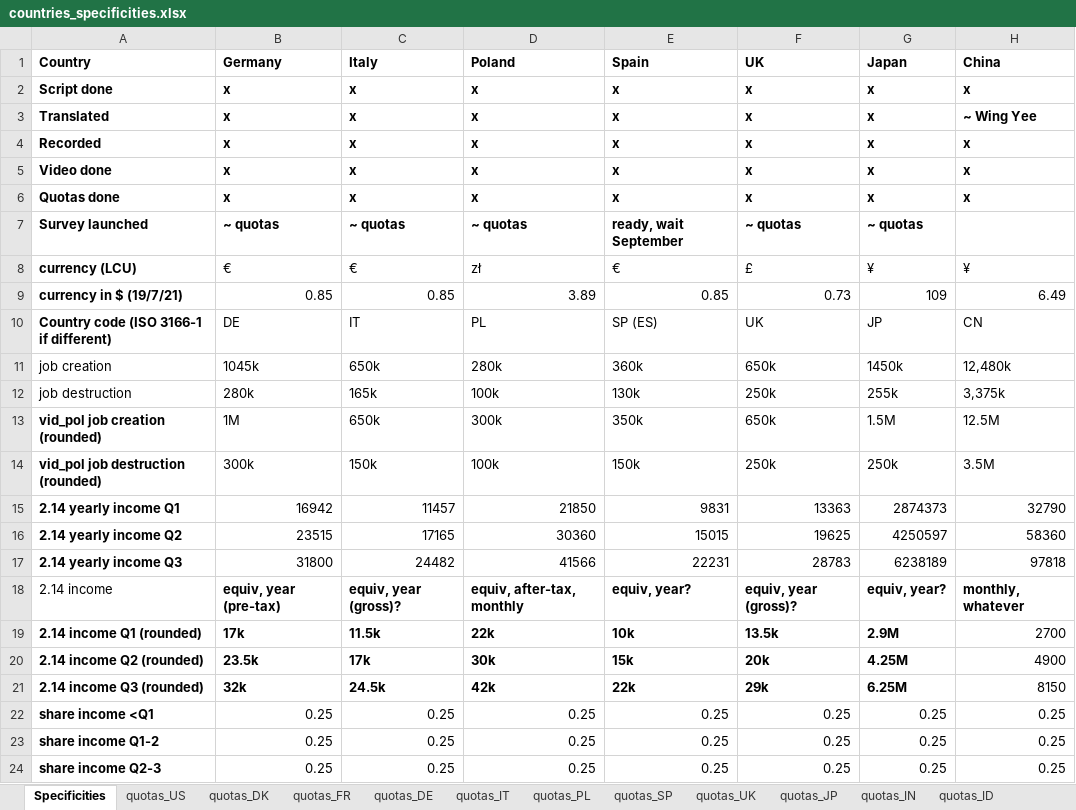
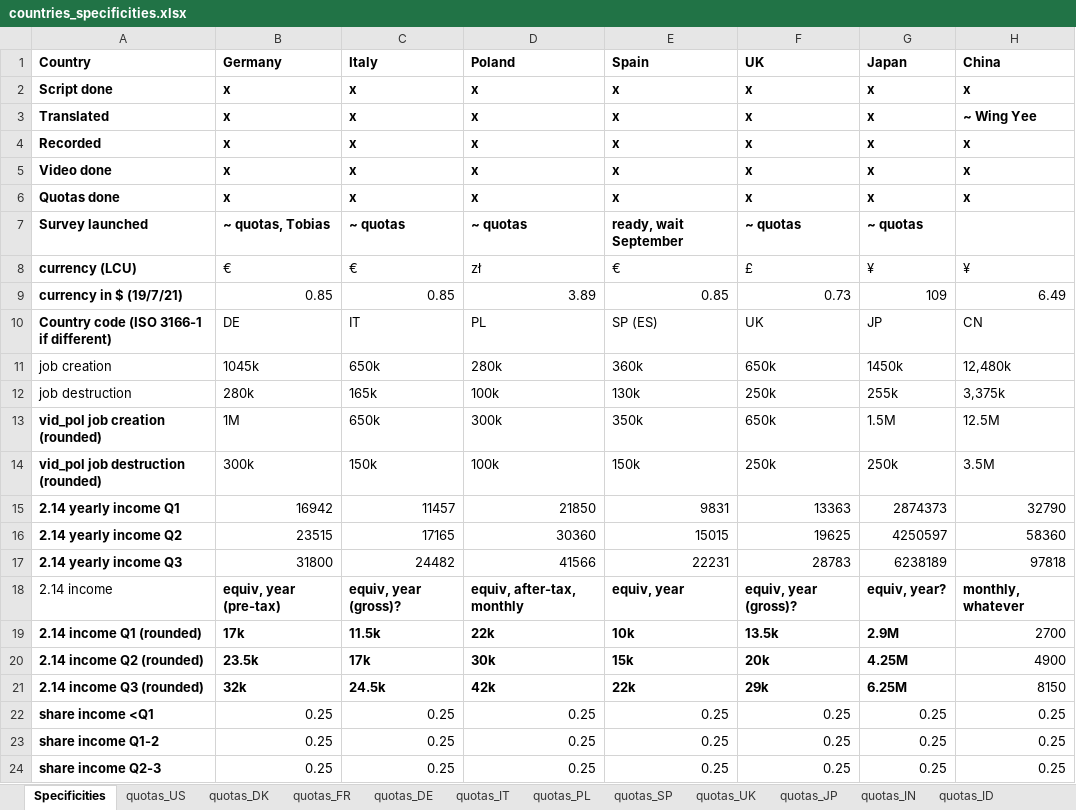
Before and after one commit to mariuslehenaff/oecd_climate, an Excel workbook: questionnaires/countries_specificities.xlsx, sheet Specificities, drawn as a sheet; only a part is shown; values as stored, in another font and other column widths than the file's, no borders; the diff covers the shown part only; the diff names each change by its address in the sheet, - before the commit and + after, or states it on an @@ line.

```diff
--- a/questionnaires/countries_specificities.xlsx (sheet Specificities)
+++ b/questionnaires/countries_specificities.xlsx (sheet Specificities)
-B7 (Germany): ~ quotas
+B7 (Germany): ~ quotas, Tobias
-E18 (Spain): equiv, year?
+E18 (Spain): equiv, year
```
Also changed, not shown: 1 added row and 22 edited cells elsewhere in this sheet, 18 other files.
